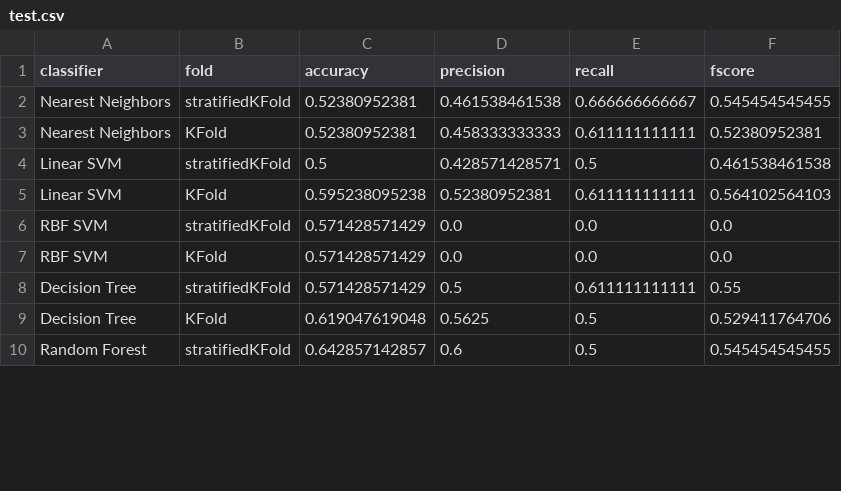
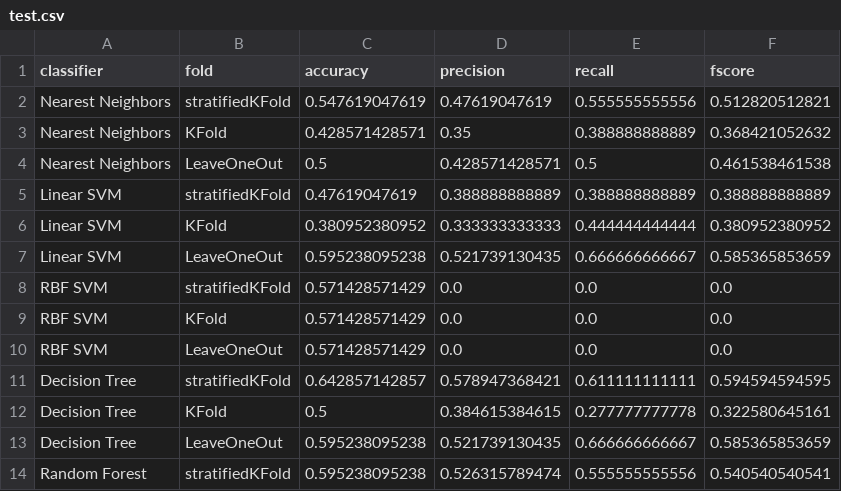
Before and after one commit to thling/fts-survey, a CSV file: MachineLearning/test.csv, drawn as a sheet; only a part is shown; the diff covers the shown part only.

Commit message:
recover one fold algorithm

```diff
--- a/MachineLearning/test.csv
+++ b/MachineLearning/test.csv
@@ -1,10 +1,14 @@
 classifier,fold,accuracy,precision,recall,fscore
-Nearest Neighbors,stratifiedKFold,0.52380952381,0.461538461538,0.666666666667,0.545454545455
-Nearest Neighbors,KFold,0.52380952381,0.458333333333,0.611111111111,0.52380952381
-Linear SVM,stratifiedKFold,0.5,0.428571428571,0.5,0.461538461538
-Linear SVM,KFold,0.595238095238,0.52380952381,0.611111111111,0.564102564103
+Nearest Neighbors,stratifiedKFold,0.547619047619,0.47619047619,0.555555555556,0.512820512821
+Nearest Neighbors,KFold,0.428571428571,0.35,0.388888888889,0.368421052632
+Nearest Neighbors,LeaveOneOut,0.5,0.428571428571,0.5,0.461538461538
+Linear SVM,stratifiedKFold,0.47619047619,0.388888888889,0.388888888889,0.388888888889
+Linear SVM,KFold,0.380952380952,0.333333333333,0.444444444444,0.380952380952
+Linear SVM,LeaveOneOut,0.595238095238,0.521739130435,0.666666666667,0.585365853659
 RBF SVM,stratifiedKFold,0.571428571429,0.0,0.0,0.0
 RBF SVM,KFold,0.571428571429,0.0,0.0,0.0
-Decision Tree,stratifiedKFold,0.571428571429,0.5,0.611111111111,0.55
-Decision Tree,KFold,0.619047619048,0.5625,0.5,0.529411764706
-Random Forest,stratifiedKFold,0.642857142857,0.6,0.5,0.545454545455
+RBF SVM,LeaveOneOut,0.571428571429,0.0,0.0,0.0
+Decision Tree,stratifiedKFold,0.642857142857,0.578947368421,0.611111111111,0.594594594595
+Decision Tree,KFold,0.5,0.384615384615,0.277777777778,0.322580645161
+Decision Tree,LeaveOneOut,0.595238095238,0.521739130435,0.666666666667,0.585365853659
+Random Forest,stratifiedKFold,0.595238095238,0.526315789474,0.555555555556,0.540540540541
```
Also changed, not shown: 3 added rows and 18 edited cells elsewhere in this file, 1 other file.
